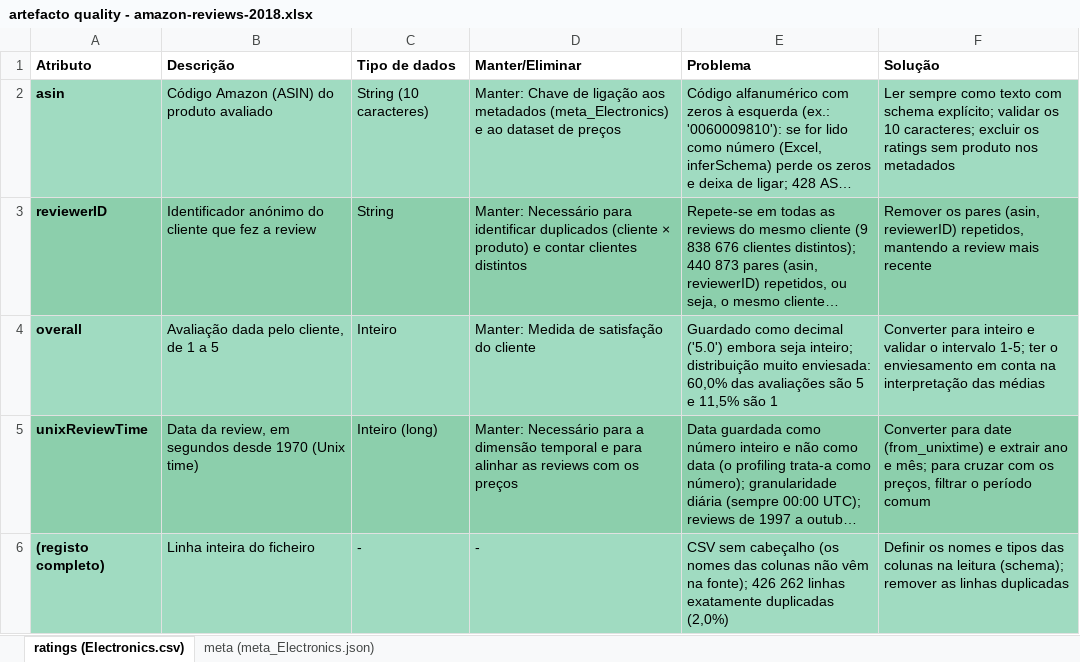
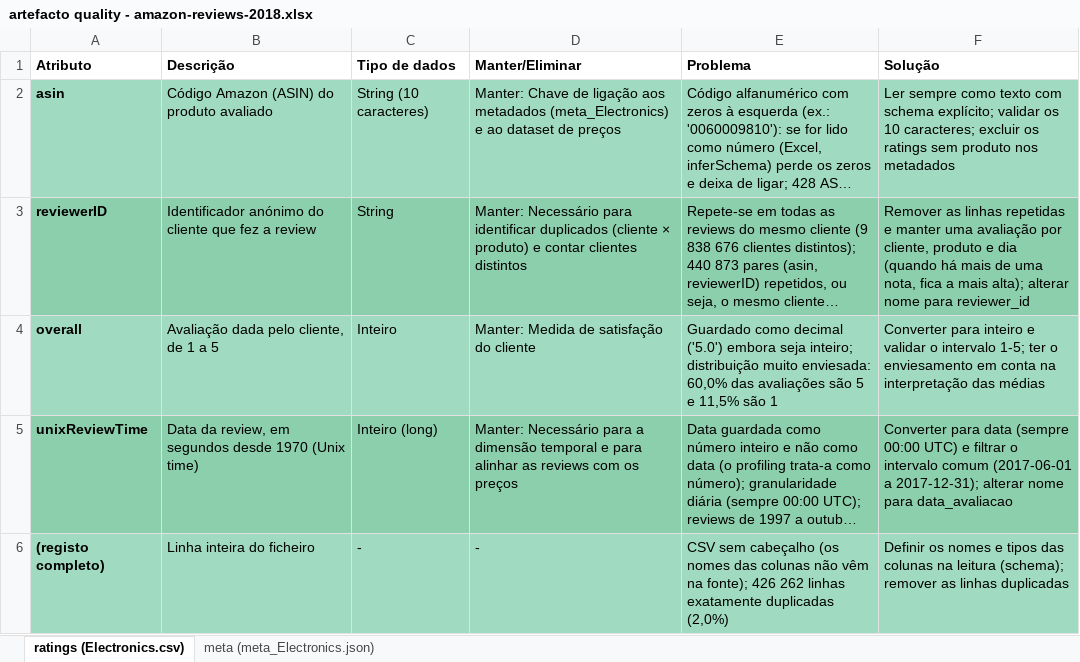
Before and after one commit to Henrique2772/edstd-pl3-g3, an Excel workbook: relatorio/quevin/amazon-reviews-2018/artefacto quality - amazon-reviews-2018.xlsx, sheet ratings (Electronics.csv), drawn as a sheet; long unchanged cells end in …; values as stored, in another font and other column widths than the file's, no borders; the diff names each change by its address in the sheet, - before the commit and + after, or states it on an @@ line.

```diff
--- a/relatorio/quevin/amazon-reviews-2018/artefacto quality - amazon-reviews-2018.xlsx (sheet ratings (Electronics.csv))
+++ b/relatorio/quevin/amazon-reviews-2018/artefacto quality - amazon-reviews-2018.xlsx (sheet ratings (Electronics.csv))
-F3 (Solução): Remover os pares (asin, reviewerID) repetidos, mantendo a review mais recente
+F3 (Solução): Remover as linhas repetidas e manter uma avaliação por cliente, produto e dia (quando há mais de uma nota, fica a mais alta); alterar nome para reviewer_id
-F5 (Solução): Converter para date (from_unixtime) e extrair ano e mês; para cruzar com os preços, filtrar o período comum
+F5 (Solução): Converter para data (sempre 00:00 UTC) e filtrar o intervalo comum (2017-06-01 a 2017-12-31); alterar nome para data_avaliacao
```
Also changed, not shown: sheet meta (meta_Electronics.json), relatorio/quevin/electronic-products-prices/artefacto quality - electronic-products-prices.xlsx.
